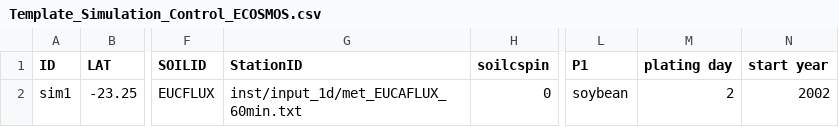
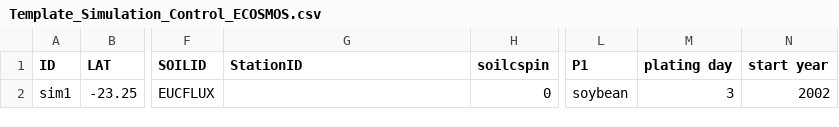
Before and after one commit to JBortolucci/ECOSMOS, a CSV file: inst/Template_Simulation_Control_ECOSMOS.csv, drawn as a sheet; only a part is shown, gaps mark what is left out; the diff names each change by its address in the sheet, - before the commit and + after, or states it on an @@ line.

```diff
--- a/inst/Template_Simulation_Control_ECOSMOS.csv
+++ b/inst/Template_Simulation_Control_ECOSMOS.csv
-G2 (StationID): inst/input_1d/met_EUCAFLUX_60min.txt
+G2 (StationID): (empty)
-M2 (plating day): 2
+M2 (plating day): 3
```
Also changed, not shown: 7 other files.
